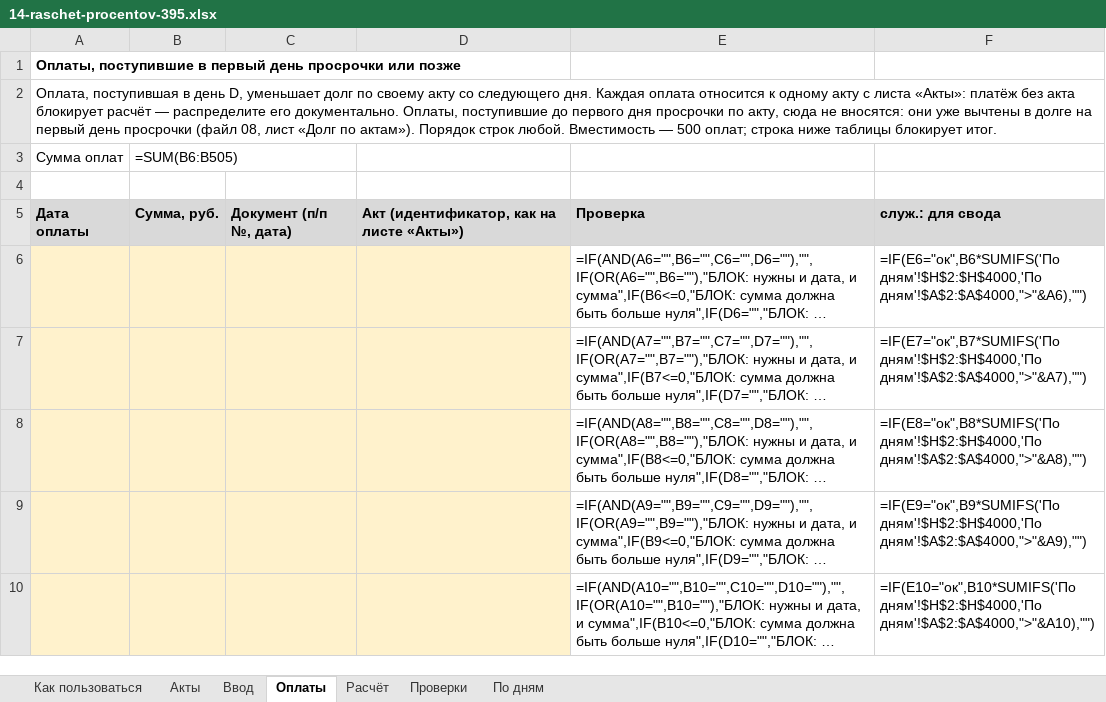
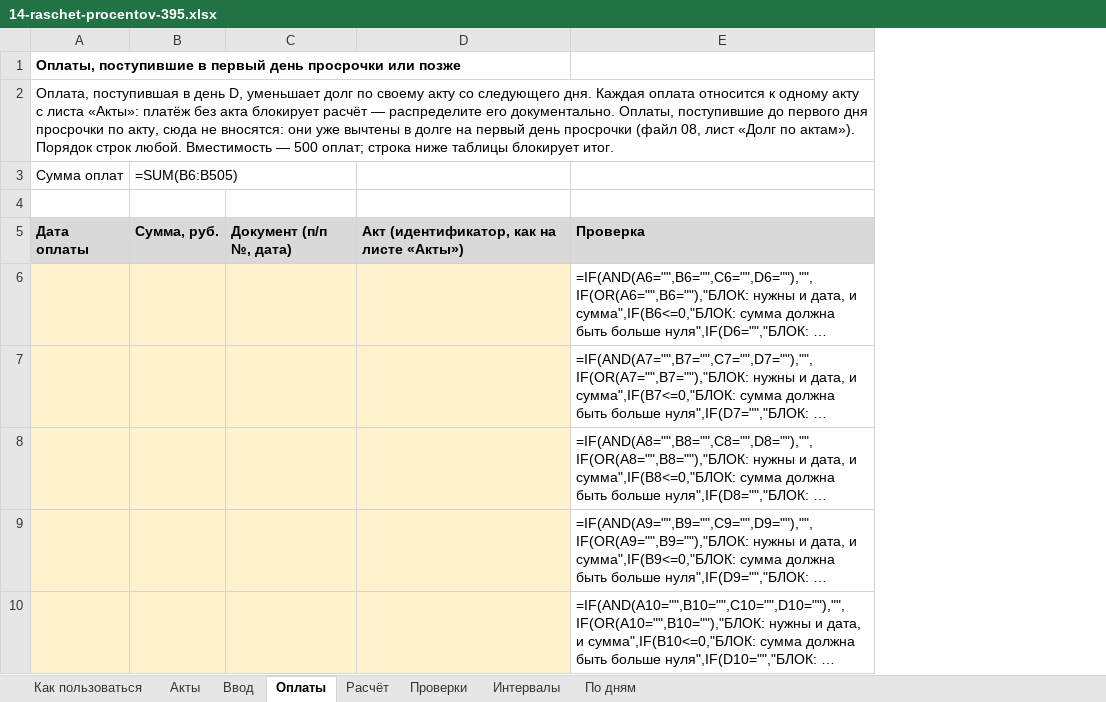
Before and after one commit to pmgpt12-arch/marzhavbetone.ru, an Excel workbook: tools/candidates/s1-oplata-za-raboty/14-raschet-procentov-395.xlsx, sheet Оплаты, drawn as a sheet; only a part is shown; long unchanged cells end in …; values as stored, in another font and other column widths than the file's, no borders; formulas without a stored value are shown as written; the diff names each change by its address in the sheet, - before the commit and + after, or states it on an @@ line.

```diff
--- a/tools/candidates/s1-oplata-za-raboty/14-raschet-procentov-395.xlsx (sheet Оплаты)
+++ b/tools/candidates/s1-oplata-za-raboty/14-raschet-procentov-395.xlsx (sheet Оплаты)
+sheet tab: Интервалы
-column F, rows 5-10: служ.: для свода | =IF(E6="ок",B6*SUMIFS('По дням'!$H$2:$H$4000,'По дням'!$A$2:$A$4000,">"&A6),"") | =IF(E7="ок",B7*SUMIFS('По дням'!$H$2:$H$4000,'По дням'!$A$2:$A$4000,">"&A7),"") | =IF(E8="ок",B8*SUMIFS('По дням'!$H$2:$H$4000,'По дням'!$A$2:$A$4000,">"&A8),"") | =IF(E9="ок",B9*SUMIFS('По дням'!$H$2:$H$4000,'По дням'!$A$2:$A$4000,">"&A9),"") | =IF(E10="ок",B10*SUMIFS('По дням'!$H$2:$H$4000,'По дням'!$A$2:$A$4000,">"&A10),"")
```
Also changed, not shown: sheet Расчёт, sheet По дням, sheet Проверки, sheet Как пользоваться, 3 other files.
